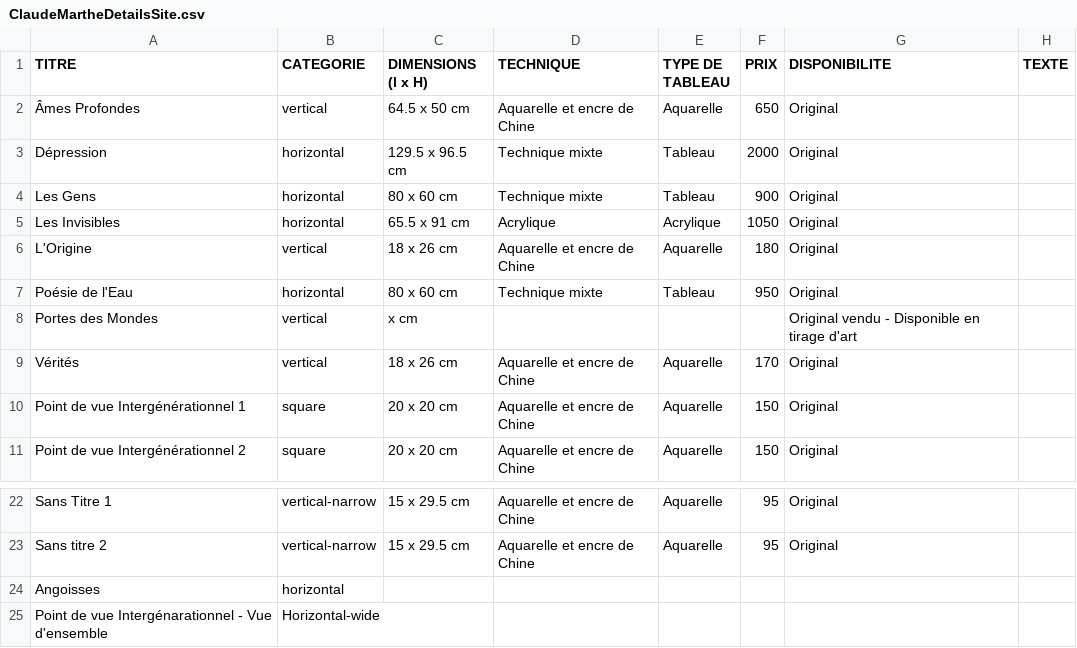
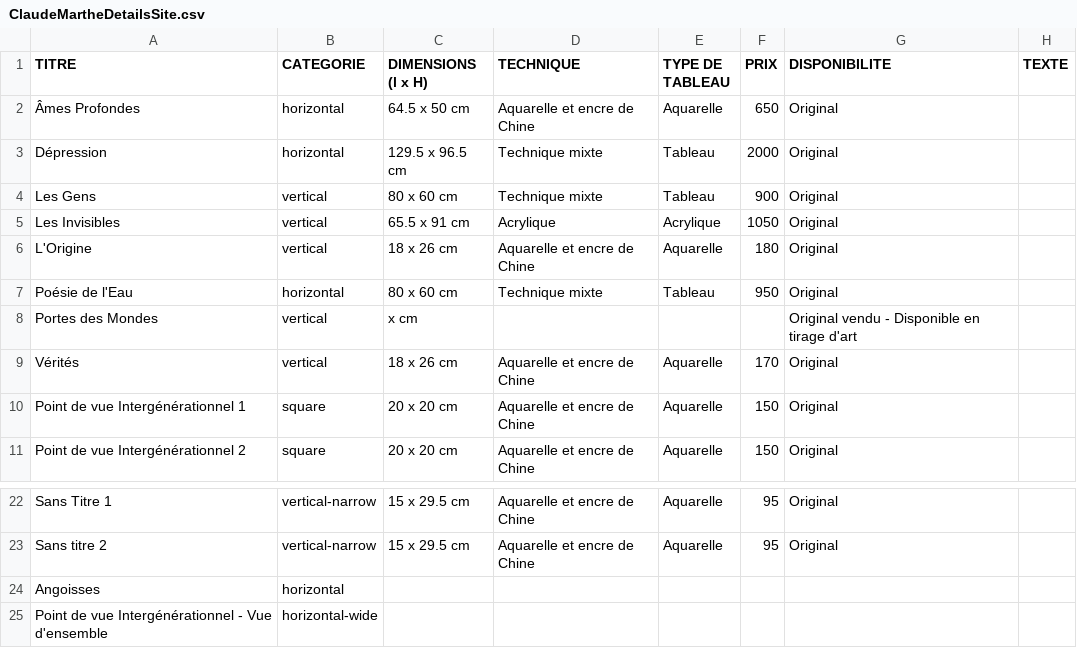
Before and after one commit to GabryelLIA/claude-marthe-website, a CSV file: ClaudeMartheDetailsSite.csv, drawn as a sheet; only a part is shown, gaps mark what is left out.

```diff
--- a/ClaudeMartheDetailsSite.csv
+++ b/ClaudeMartheDetailsSite.csv
@@ -1,6 +1,6 @@
 TITRE,CATEGORIE,DIMENSIONS (l x H),TECHNIQUE,TYPE DE TABLEAU,PRIX,DISPONIBILITE,TEXTE
-Âmes Profondes,vertical,64.5 x 50 cm,Aquarelle et encre de Chine,Aquarelle,650,Original,
+Âmes Profondes,horizontal,64.5 x 50 cm,Aquarelle et encre de Chine,Aquarelle,650,Original,
 Dépression,horizontal,129.5 x 96.5 cm,Technique mixte,Tableau,2000,Original,
-Les Gens,horizontal,80 x 60 cm,Technique mixte,Tableau,900,Original,
-Les Invisibles,horizontal,65.5 x 91 cm,Acrylique,Acrylique,1050,Original,
+Les Gens,vertical,80 x 60 cm,Technique mixte,Tableau,900,Original,
+Les Invisibles,vertical,65.5 x 91 cm,Acrylique,Acrylique,1050,Original,
 L'Origine,vertical,18 x 26 cm,Aquarelle et encre de Chine,Aquarelle,180,Original,
@@ -24,2 +24,2 @@ Sans titre 2,vertical-narrow,15 x 29.5 cm,Aquarelle et encre de Chine,Aquarelle,
 Angoisses,horizontal,,,,,,
-Point de vue Intergénarationnel - Vue d'ensemble,Horizontal-wide,,,,,,
+Point de vue Intergénérationnel - Vue d'ensemble,horizontal-wide,,,,,,
```
Also changed, not shown: 7 other files.
